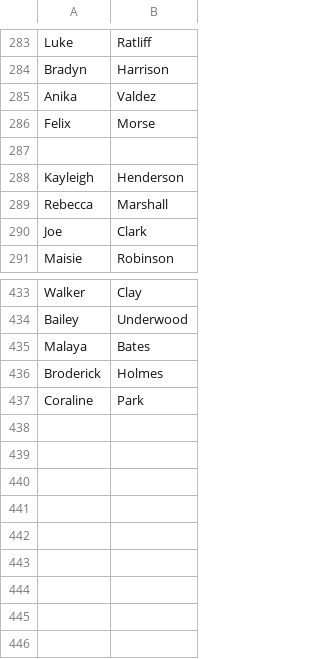
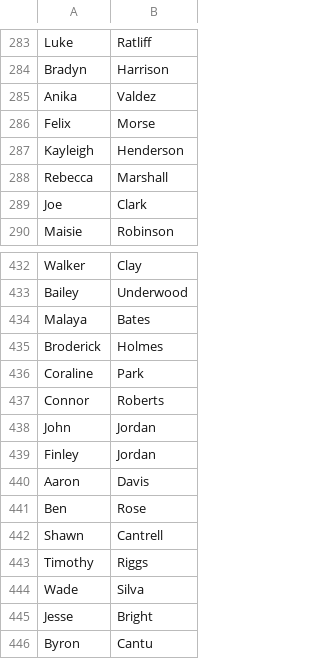
Before and after one commit to kirill-of/example-spring-batch, a CSV file: src/main/resources/sample-data.csv, drawn as a sheet; only a part is shown, gaps mark what is left out.

Commit message:
added sample data

```diff
--- a/src/main/resources/sample-data.csv
+++ b/src/main/resources/sample-data.csv
@@ -286,3 +286,2 @@ Anika      ,Valdez
 Felix      ,Morse
-
 Kayleigh   ,Henderson
@@ -437 +436,11 @@ Broderick  ,Holmes
 Coraline   ,Park
+Connor     ,Roberts
+John       ,Jordan
+Finley     ,Jordan
+Aaron      ,Davis
+Ben        ,Rose
+Shawn      ,Cantrell
+Timothy    ,Riggs
+Wade       ,Silva
+Jesse      ,Bright
+Byron      ,Cantu
```
